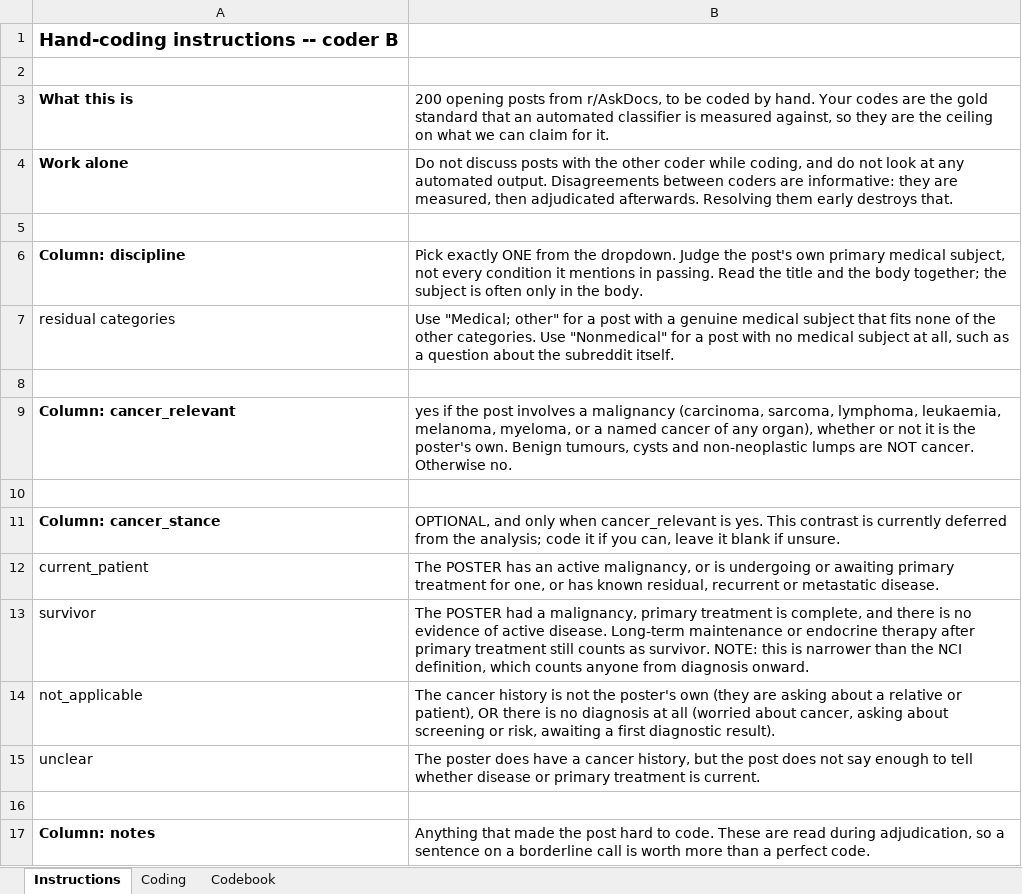
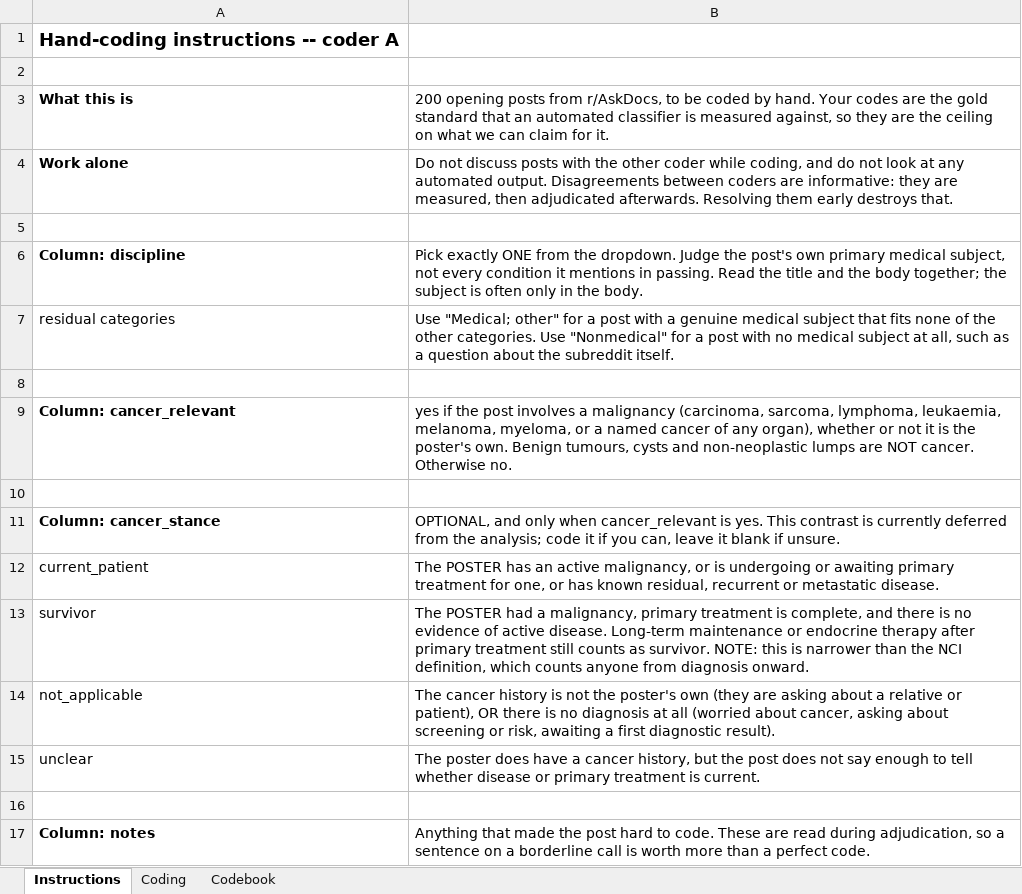
Before and after one commit to cmstewart/llm_health_advisors, an Excel workbook: Piloting/Round 5/output/corpora/handcoding/handcode_200_B.xlsx, sheet Instructions, drawn as a sheet; values as stored, in another font and other column widths than the file's, no borders; the diff names each change by its address in the sheet, - before the commit and + after, or states it on an @@ line.

```diff
--- a/Piloting/Round 5/output/corpora/handcoding/handcode_200_B.xlsx (sheet Instructions)
+++ b/Piloting/Round 5/output/corpora/handcoding/handcode_200_B.xlsx (sheet Instructions)
-A1: Hand-coding instructions -- coder B
+A1: Hand-coding instructions -- coder A
```
Also changed, not shown: sheet Coding, Piloting/Round 5/output/corpora/handcoding/handcode_200_A.xlsx, 1 other file.
